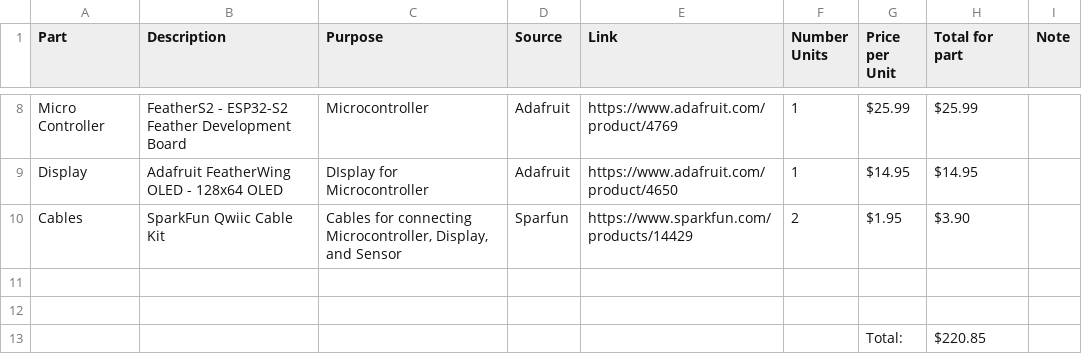
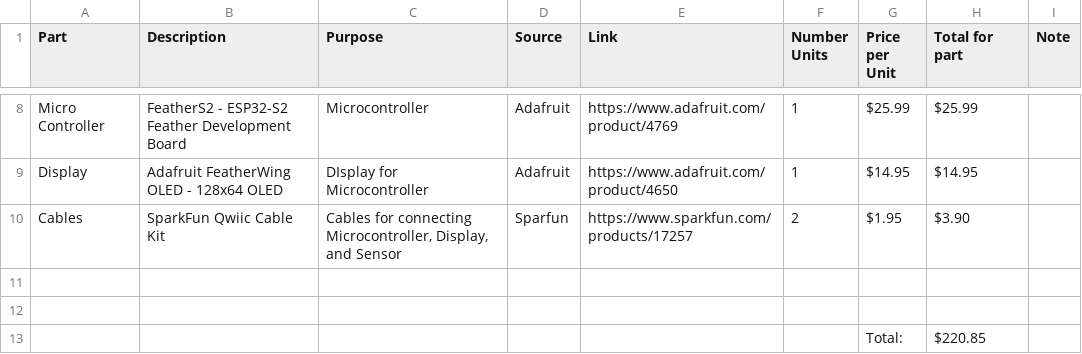
Before and after one commit to openair-collective/openair-sorbent-tester, a CSV file: Sorbent Tester - List Of Materials.csv, drawn as a sheet; only a part is shown, gaps mark what is left out.

Commit message:
Update Sorbent Tester - List Of Materials.csv

```diff
--- a/Sorbent Tester - List Of Materials.csv
+++ b/Sorbent Tester - List Of Materials.csv
@@ -9,3 +9,3 @@ Micro Controller,FeatherS2 - ESP32-S2 Feather Development Board,Microcontroller,
 Display,Adafruit FeatherWing OLED - 128x64 OLED,DIsplay for Microcontroller,Adafruit,https://www.adafruit.com/product/4650,1,$14.95,$14.95,
-Cables,SparkFun Qwiic Cable Kit,"Cables for connecting Microcontroller, Display, and Sensor",Sparfun,https://www.sparkfun.com/products/14429,2,$1.95,$3.90,
+Cables,SparkFun Qwiic Cable Kit,"Cables for connecting Microcontroller, Display, and Sensor",Sparfun,https://www.sparkfun.com/products/17257,2,$1.95,$3.90,
 ,,,,,,,,
```
